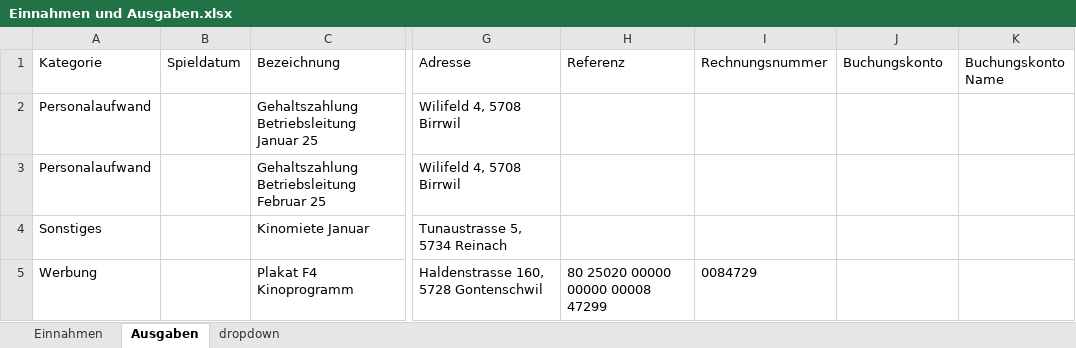
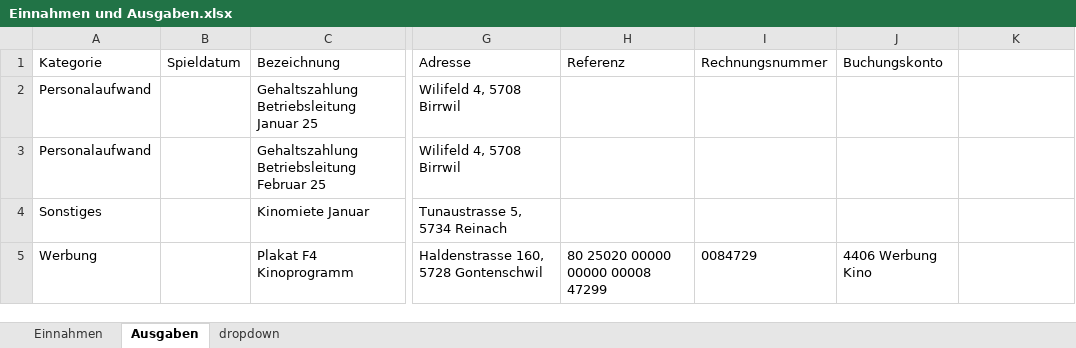
Before and after one commit to slvwagner/Kinoclub, an Excel workbook: Input/Einnahmen und Ausgaben.xlsx, sheet Ausgaben, drawn as a sheet; only a part is shown, gaps mark what is left out; values as stored, in another font and other column widths than the file's, no borders; table styles not drawn; the diff names each change by its address in the sheet, - before the commit and + after, or states it on an @@ line.

```diff
--- a/Input/Einnahmen und Ausgaben.xlsx (sheet Ausgaben)
+++ b/Input/Einnahmen und Ausgaben.xlsx (sheet Ausgaben)
-K1: Buchungskonto Name
+K1: (empty)
-J5 (Buchungskonto): (empty)
+J5 (Buchungskonto): 4406 Werbung Kino
```
Also changed, not shown: sheet dropdown.
